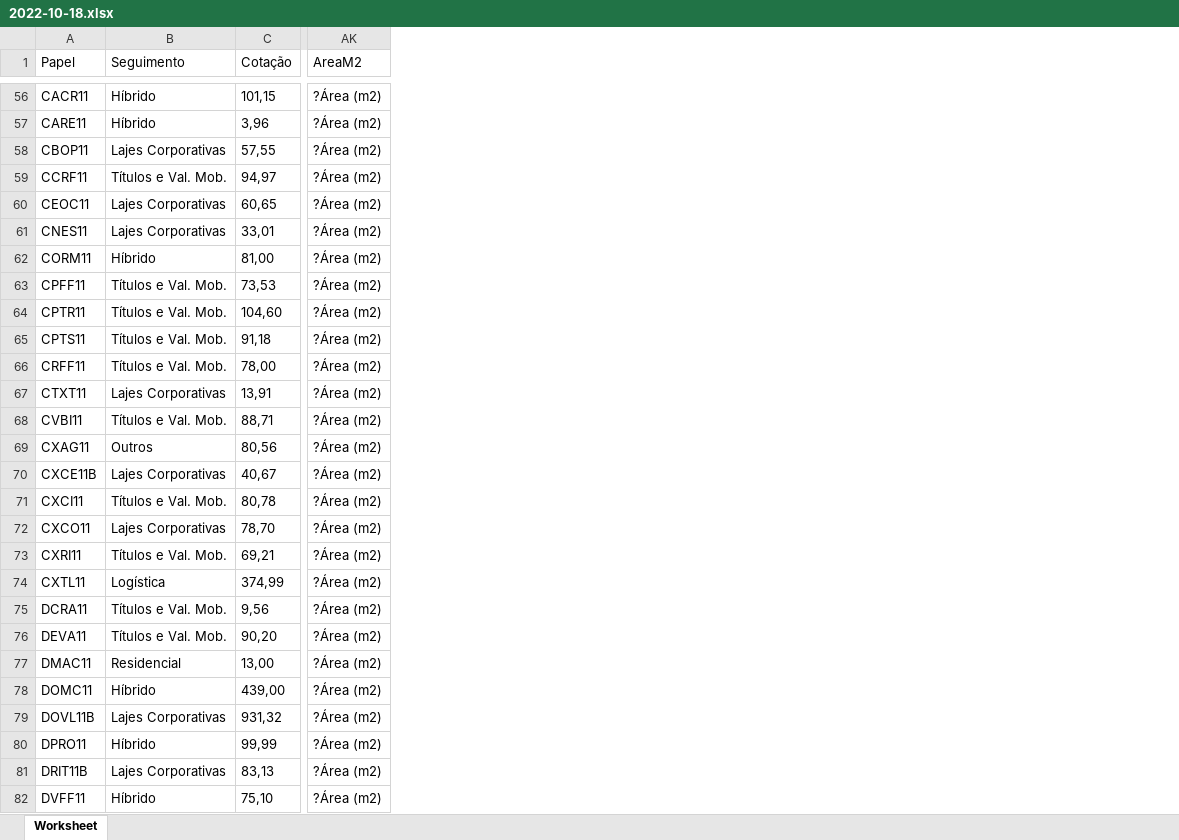
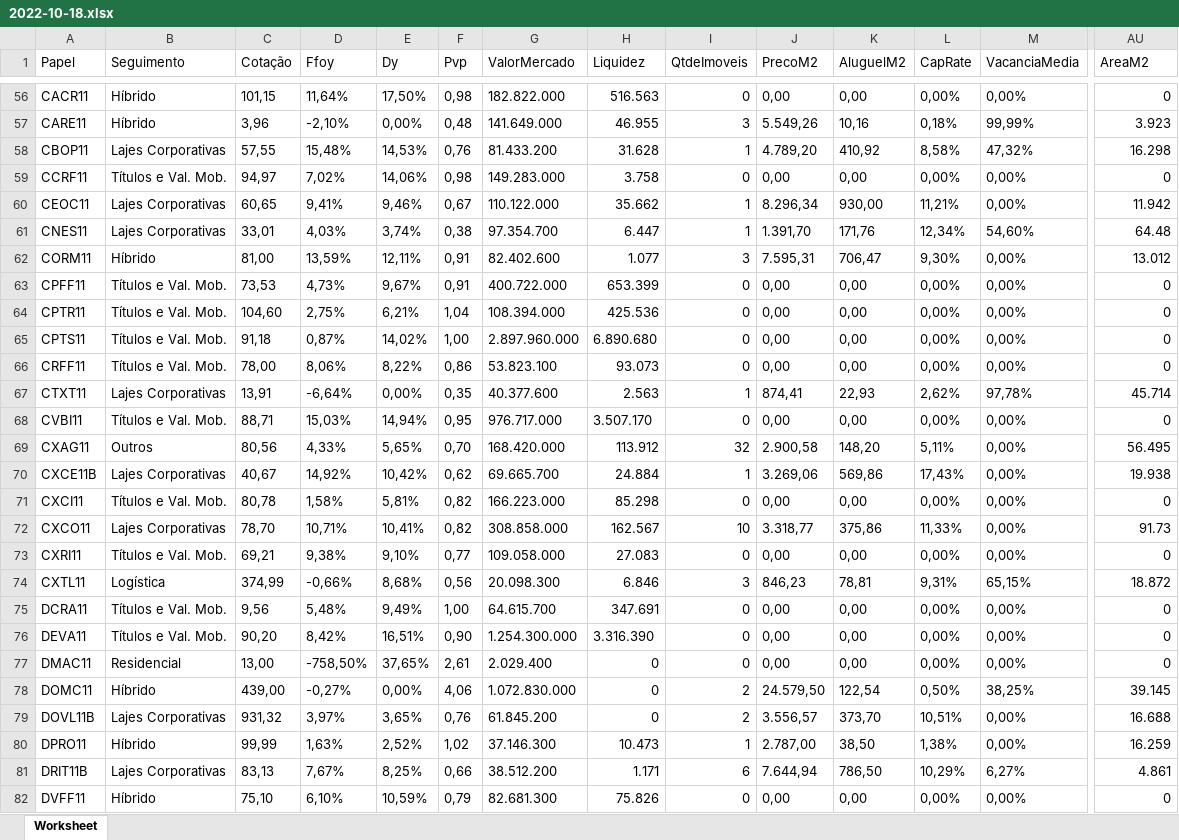
Before and after one commit to diegocleir/crawler-fundamentus-php, an Excel workbook: 2022-10-18.xlsx, sheet Worksheet, drawn as a sheet; only a part is shown, gaps mark what is left out; values as stored, in another font and other column widths than the file's, no borders; addresses are those after the commit; the diff covers the shown part only; the diff names each change by its address in the sheet, - before the commit and + after, or states it on an @@ line.

```diff
--- a/2022-10-18.xlsx (sheet Worksheet)
+++ b/2022-10-18.xlsx (sheet Worksheet)
+column D (Ffoy), rows 56-82: 11,64% | -2,10% | 15,48% | 7,02% | 9,41% | 4,03% | 13,59% | 4,73% | 2,75% | 0,87% | 8,06% | -6,64% | 15,03% | 4,33% | 14,92% | 1,58% | 10,71% | 9,38% | -0,66% | 5,48% | 8,42% | -758,50% | -0,27% | 3,97% | 1,63% | 7,67% | 6,10%
+column E (Dy), rows 56-82: 17,50% | 0,00% | 14,53% | 14,06% | 9,46% | 3,74% | 12,11% | 9,67% | 6,21% | 14,02% | 8,22% | 0,00% | 14,94% | 5,65% | 10,42% | 5,81% | 10,41% | 9,10% | 8,68% | 9,49% | 16,51% | 37,65% | 0,00% | 3,65% | 2,52% | 8,25% | 10,59%
+column F (Pvp), rows 56-82: 0,98 | 0,48 | 0,76 | 0,98 | 0,67 | 0,38 | 0,91 | 0,91 | 1,04 | 1,00 | 0,86 | 0,35 | 0,95 | 0,70 | 0,62 | 0,82 | 0,82 | 0,77 | 0,56 | 1,00 | 0,90 | 2,61 | 4,06 | 0,76 | 1,02 | 0,66 | 0,79
+column G (ValorMercado), rows 56-82: 182.822.000 | 141.649.000 | 81.433.200 | 149.283.000 | 110.122.000 | 97.354.700 | 82.402.600 | 400.722.000 | 108.394.000 | 2.897.960.000 | 53.823.100 | 40.377.600 | 976.717.000 | 168.420.000 | 69.665.700 | 166.223.000 | 308.858.000 | 109.058.000 | 20.098.300 | 64.615.700 | 1.254.300.000 | 2.029.400 | 1.072.830.000 | 61.845.200 | 37.146.300 | 38.512.200 | 82.681.300
+column H (Liquidez), rows 56-82: 516.563 | 46.955 | 31.628 | 3.758 | 35.662 | 6.447 | 1.077 | 653.399 | 425.536 | 6.890.680 | 93.073 | 2.563 | 3.507.170 | 113.912 | 24.884 | 85.298 | 162.567 | 27.083 | 6.846 | 347.691 | 3.316.390 | 0 | 0 | 0 | 10.473 | 1.171 | 75.826
+column I (QtdeImoveis), rows 56-82: 0 | 3 | 1 | 0 | 1 | 1 | 3 | 0 | 0 | 0 | 0 | 1 | 0 | 32 | 1 | 0 | 10 | 0 | 3 | 0 | 0 | 0 | 2 | 2 | 1 | 6 | 0
+column J (PrecoM2), rows 56-82: 0,00 | 5.549,26 | 4.789,20 | 0,00 | 8.296,34 | 1.391,70 | 7.595,31 | 0,00 | 0,00 | 0,00 | 0,00 | 874,41 | 0,00 | 2.900,58 | 3.269,06 | 0,00 | 3.318,77 | 0,00 | 846,23 | 0,00 | 0,00 | 0,00 | 24.579,50 | 3.556,57 | 2.787,00 | 7.644,94 | 0,00
+column K (AluguelM2), rows 56-82: 0,00 | 10,16 | 410,92 | 0,00 | 930,00 | 171,76 | 706,47 | 0,00 | 0,00 | 0,00 | 0,00 | 22,93 | 0,00 | 148,20 | 569,86 | 0,00 | 375,86 | 0,00 | 78,81 | 0,00 | 0,00 | 0,00 | 122,54 | 373,70 | 38,50 | 786,50 | 0,00
+column L (CapRate), rows 56-82: 0,00% | 0,18% | 8,58% | 0,00% | 11,21% | 12,34% | 9,30% | 0,00% | 0,00% | 0,00% | 0,00% | 2,62% | 0,00% | 5,11% | 17,43% | 0,00% | 11,33% | 0,00% | 9,31% | 0,00% | 0,00% | 0,00% | 0,50% | 10,51% | 1,38% | 10,29% | 0,00%
+column M (VacanciaMedia), rows 56-82: 0,00% | 99,99% | 47,32% | 0,00% | 0,00% | 54,60% | 0,00% | 0,00% | 0,00% | 0,00% | 0,00% | 97,78% | 0,00% | 0,00% | 0,00% | 0,00% | 0,00% | 0,00% | 65,15% | 0,00% | 0,00% | 0,00% | 38,25% | 0,00% | 0,00% | 6,27% | 0,00%
-AU56 (AreaM2): ?Área (m2)
+AU56 (AreaM2): 0
-AU57 (AreaM2): ?Área (m2)
+AU57 (AreaM2): 3.923
-AU58 (AreaM2): ?Área (m2)
+AU58 (AreaM2): 16.298
-AU59 (AreaM2): ?Área (m2)
+AU59 (AreaM2): 0
-AU60 (AreaM2): ?Área (m2)
+AU60 (AreaM2): 11.942
-AU61 (AreaM2): ?Área (m2)
+AU61 (AreaM2): 64.48
-AU62 (AreaM2): ?Área (m2)
+AU62 (AreaM2): 13.012
-AU63:AU66 (AreaM2): ?Área (m2)
+AU63:AU66 (AreaM2): 0
-AU67 (AreaM2): ?Área (m2)
+AU67 (AreaM2): 45.714
-AU68 (AreaM2): ?Área (m2)
+AU68 (AreaM2): 0
-AU69 (AreaM2): ?Área (m2)
+AU69 (AreaM2): 56.495
-AU70 (AreaM2): ?Área (m2)
+AU70 (AreaM2): 19.938
-AU71 (AreaM2): ?Área (m2)
+AU71 (AreaM2): 0
-AU72 (AreaM2): ?Área (m2)
+AU72 (AreaM2): 91.73
-AU73 (AreaM2): ?Área (m2)
+AU73 (AreaM2): 0
-AU74 (AreaM2): ?Área (m2)
+AU74 (AreaM2): 18.872
-AU75:AU77 (AreaM2): ?Área (m2)
+AU75:AU77 (AreaM2): 0
-AU78 (AreaM2): ?Área (m2)
+AU78 (AreaM2): 39.145
-AU79 (AreaM2): ?Área (m2)
+AU79 (AreaM2): 16.688
-AU80 (AreaM2): ?Área (m2)
+AU80 (AreaM2): 16.259
-AU81 (AreaM2): ?Área (m2)
+AU81 (AreaM2): 4.861
-AU82 (AreaM2): ?Área (m2)
+AU82 (AreaM2): 0
```
Also changed, not shown: 347 edited cells elsewhere in this sheet, 1 other file.
